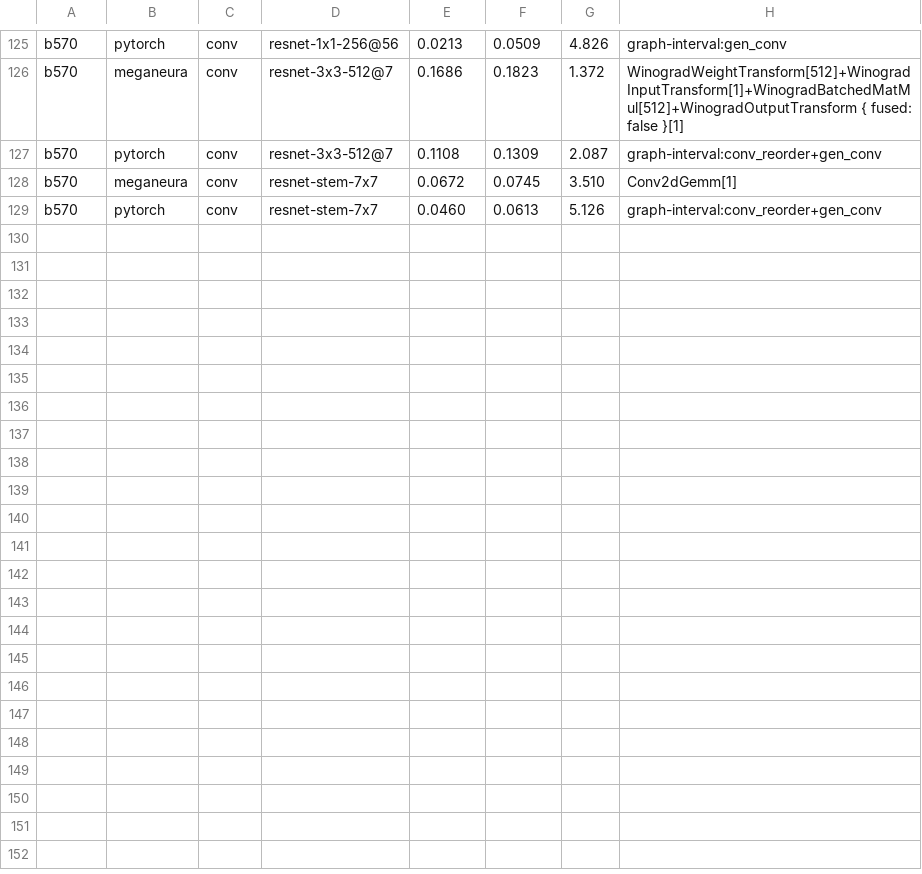
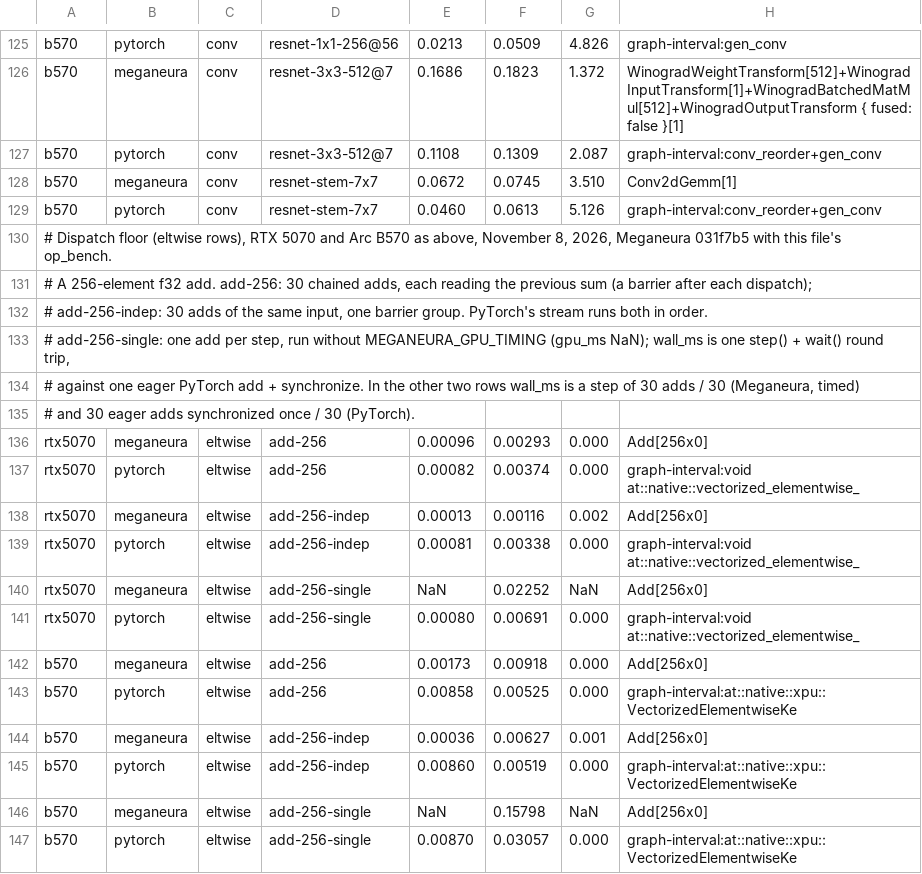
Before and after one commit to kvark/meganeura, a TSV file: paper/p3hpc/presentation/data/op-bench.tsv, drawn as a sheet; only a part is shown, gaps mark what is left out; the diff names each change by its address in the sheet, - before the commit and + after, or states it on an @@ line.

```diff
--- a/paper/p3hpc/presentation/data/op-bench.tsv
+++ b/paper/p3hpc/presentation/data/op-bench.tsv
+row 130: # Dispatch floor (eltwise rows), RTX 5070 and Arc B570 as above, November 8, 2026, Meganeura 031f7b5 with this file's op_bench.
+row 131: # A 256-element f32 add. add-256: 30 chained adds, each reading the previous sum (a barrier after each dispatch);
+row 132: # add-256-indep: 30 adds of the same input, one barrier group. PyTorch's stream runs both in order.
+row 133: # add-256-single: one add per step, run without MEGANEURA_GPU_TIMING (gpu_ms NaN); wall_ms is one step() + wait() round trip,
+row 134: # against one eager PyTorch add + synchronize. In the other two rows wall_ms is a step of 30 adds / 30 (Meganeura, timed)
+row 135: # and 30 eager adds synchronized once / 30 (PyTorch).
+row 136: rtx5070 | meganeura | eltwise | add-256 | 0.00096 | 0.00293 | 0.000 | Add[256x0]
+row 137: rtx5070 | pytorch | eltwise | add-256 | 0.00082 | 0.00374 | 0.000 | graph-interval:void at::native::vectorized_elementwise_
+row 138: rtx5070 | meganeura | eltwise | add-256-indep | 0.00013 | 0.00116 | 0.002 | Add[256x0]
+row 139: rtx5070 | pytorch | eltwise | add-256-indep | 0.00081 | 0.00338 | 0.000 | graph-interval:void at::native::vectorized_elementwise_
+row 140: rtx5070 | meganeura | eltwise | add-256-single | NaN | 0.02252 | NaN | Add[256x0]
+row 141: rtx5070 | pytorch | eltwise | add-256-single | 0.00080 | 0.00691 | 0.000 | graph-interval:void at::native::vectorized_elementwise_
+row 142: b570 | meganeura | eltwise | add-256 | 0.00173 | 0.00918 | 0.000 | Add[256x0]
+row 143: b570 | pytorch | eltwise | add-256 | 0.00858 | 0.00525 | 0.000 | graph-interval:at::native::xpu::VectorizedElementwiseKe
+row 144: b570 | meganeura | eltwise | add-256-indep | 0.00036 | 0.00627 | 0.001 | Add[256x0]
+row 145: b570 | pytorch | eltwise | add-256-indep | 0.00860 | 0.00519 | 0.000 | graph-interval:at::native::xpu::VectorizedElementwiseKe
+row 146: b570 | meganeura | eltwise | add-256-single | NaN | 0.15798 | NaN | Add[256x0]
+row 147: b570 | pytorch | eltwise | add-256-single | 0.00870 | 0.03057 | 0.000 | graph-interval:at::native::xpu::VectorizedElementwiseKe
```
Also changed, not shown: 8 other files.
